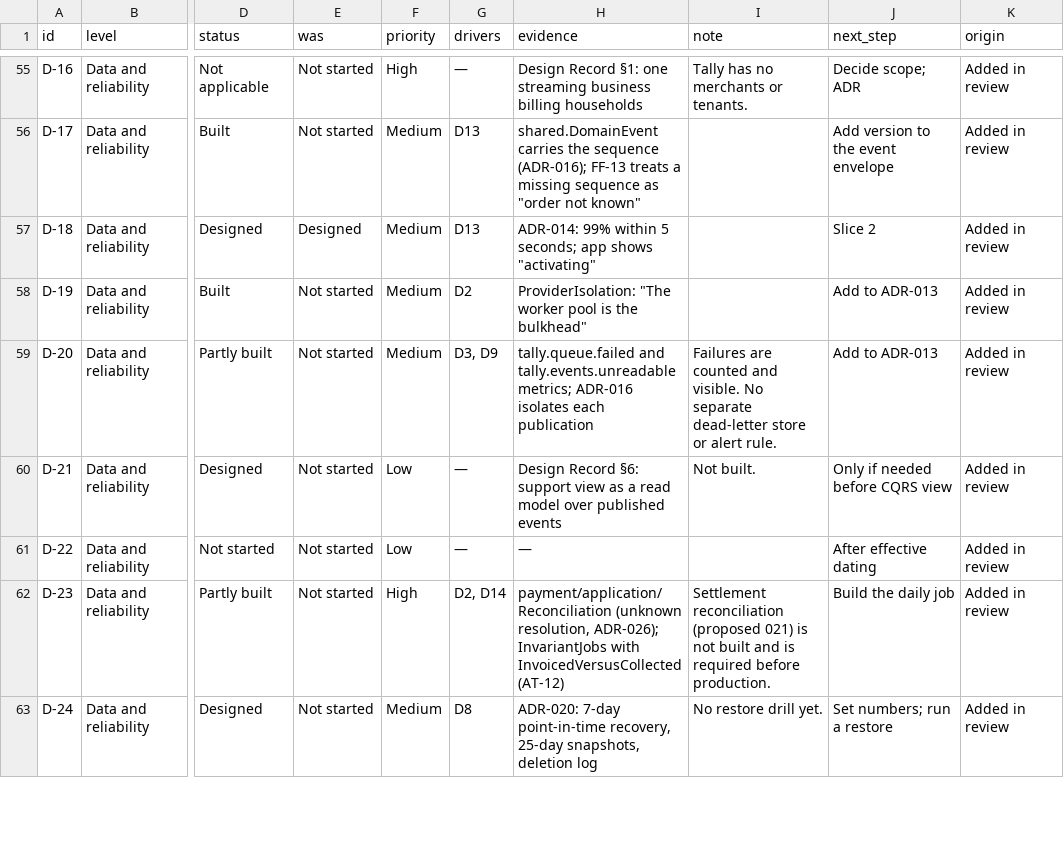
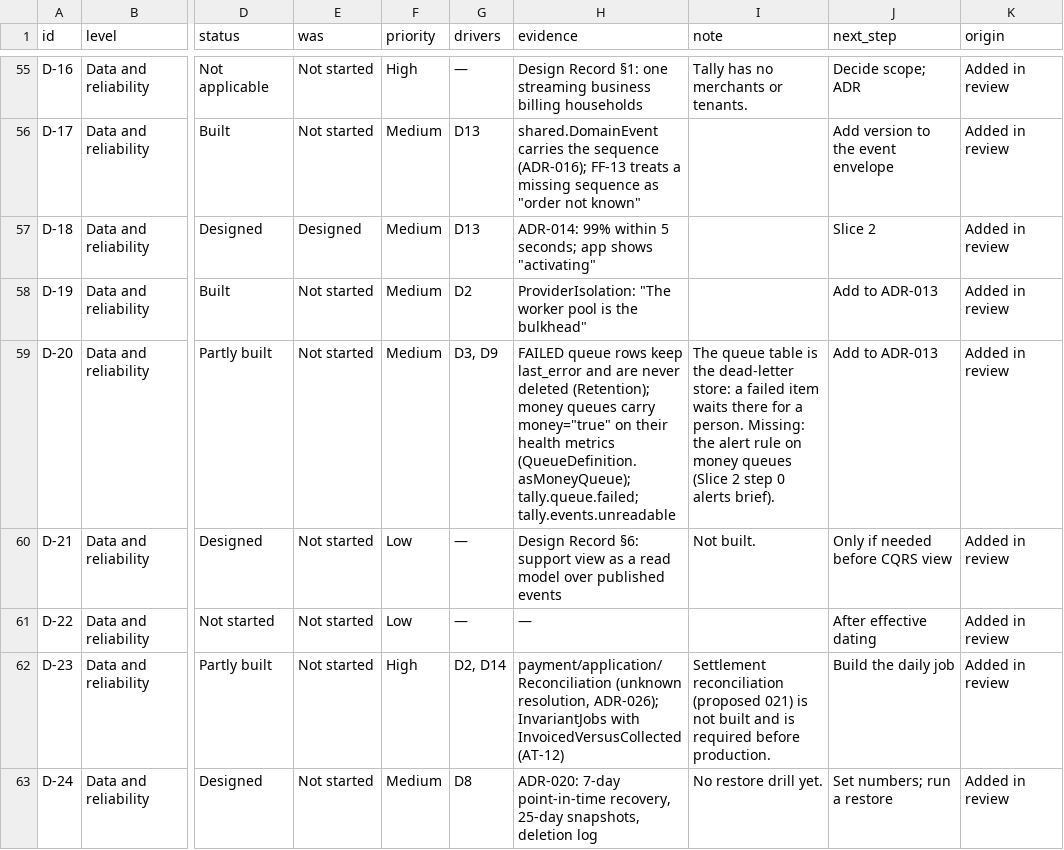
Before and after one commit to waleedarafa/tally, a CSV file: docs/architecture/v2/topic-tracker.csv, drawn as a sheet; only a part is shown, gaps mark what is left out; the diff covers the shown part only; the diff names each change by its address in the sheet, - before the commit and + after, or states it on an @@ line.

```diff
--- a/docs/architecture/v2/topic-tracker.csv
+++ b/docs/architecture/v2/topic-tracker.csv
-H59 (evidence): tally.queue.failed and tally.events.unreadable metrics; ADR-016 isolates each publication
+H59 (evidence): FAILED queue rows keep last_error and are never deleted (Retention); money queues carry money="true" on their health metrics (QueueDefinition.asMoneyQueue); tally.queue.failed; tally.events.unreadable
-I59 (note): Failures are counted and visible. No separate dead-letter store or alert rule.
+I59 (note): The queue table is the dead-letter store: a failed item waits there for a person. Missing: the alert rule on money queues (Slice 2 step 0 alerts brief).
```
Also changed, not shown: 1 added row and 4 edited cells elsewhere in this file, 1 other file.
